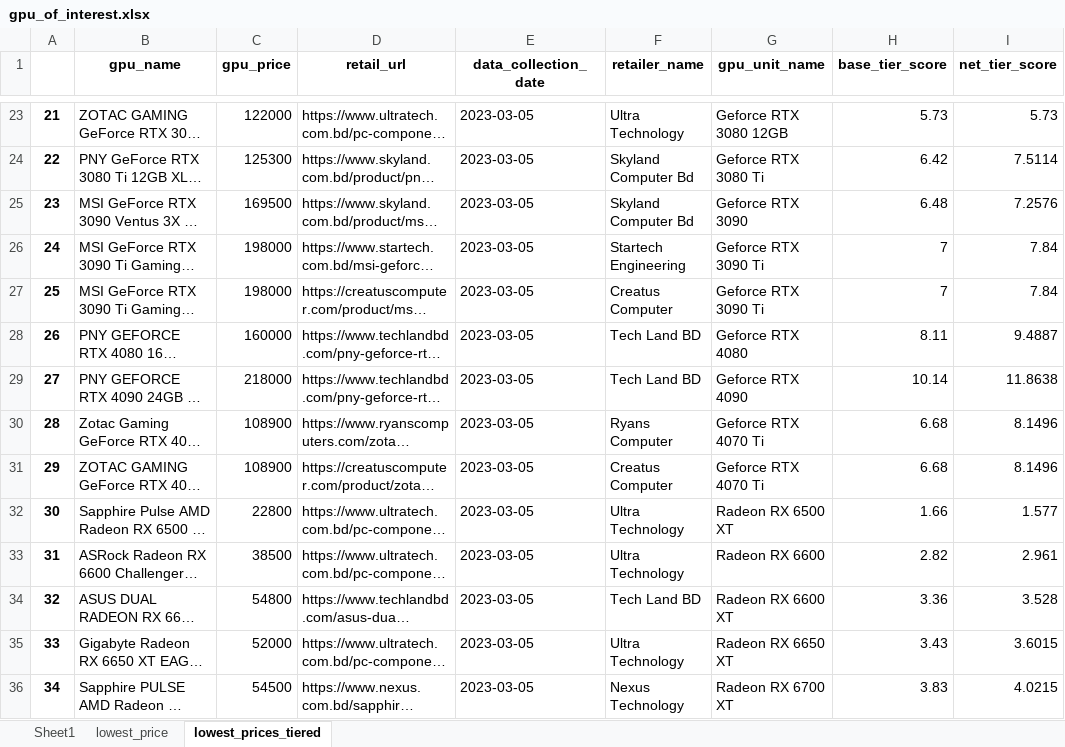
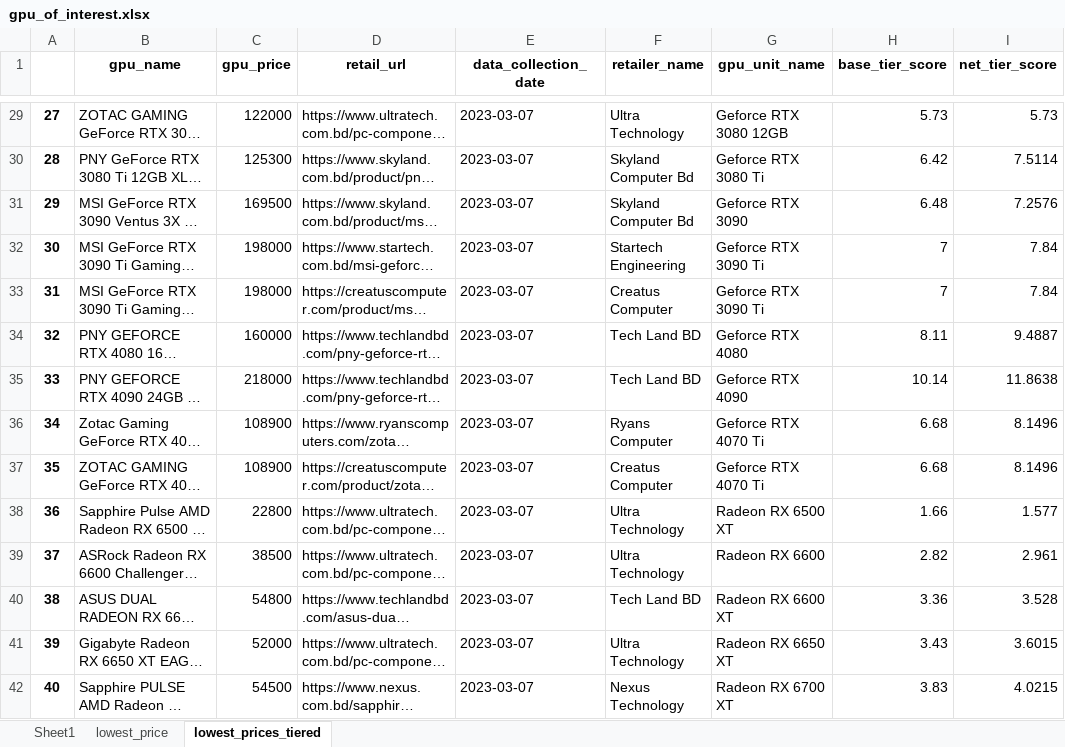
Before and after one commit to Saminyead/gpu_for_bd_gamers, an Excel workbook: output_files/gpu_of_interest.xlsx, sheet lowest_prices_tiered, drawn as a sheet; only a part is shown, gaps mark what is left out; long unchanged cells end in …; values as stored, in another font and other column widths than the file's, no borders; addresses are those after the commit; the diff covers the shown part only; the diff names each change by its address in the sheet, - before the commit and + after, or states it on an @@ line.

Commit message:
Data added for march 7, 2023

```diff
--- a/output_files/gpu_of_interest.xlsx (sheet lowest_prices_tiered)
+++ b/output_files/gpu_of_interest.xlsx (sheet lowest_prices_tiered)
@@ column A renumbered from row 8 down @@
-E29:E42 (data_collection_date): 2023-03-05
+E29:E42 (data_collection_date): 2023-03-07
```
Also changed, not shown: 8 added rows, 2 removed rows and 41 edited cells elsewhere in this sheet, sheet Sheet1, sheet lowest_price, tier_score.xlsx.
